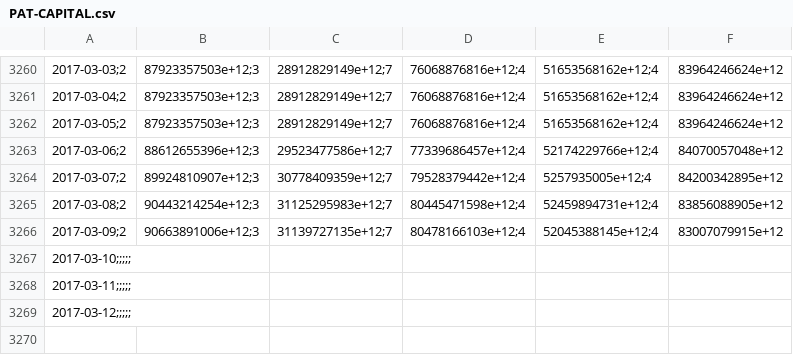
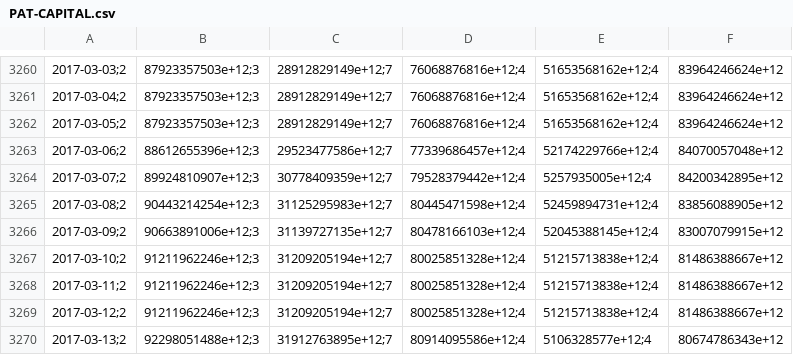
Before and after one commit to collabmarket/data_afp, a CSV file: data/PAT-CAPITAL.csv, drawn as a sheet; only a part is shown, gaps mark what is left out; removed rows and columns are numbered as before the commit, all else as after; the diff names each change by its address in the sheet, - before the commit and + after, or states it on an @@ line.

```diff
--- a/data/PAT-CAPITAL.csv
+++ b/data/PAT-CAPITAL.csv
-row 3267: 2017-03-10;;;;;
-row 3268: 2017-03-11;;;;;
-row 3269: 2017-03-12;;;;;
+row 3267: 2017-03-10;2 | 91211962246e+12;3 | 31209205194e+12;7 | 80025851328e+12;4 | 51215713838e+12;4 | 81486388667e+12
+row 3268: 2017-03-11;2 | 91211962246e+12;3 | 31209205194e+12;7 | 80025851328e+12;4 | 51215713838e+12;4 | 81486388667e+12
+row 3269: 2017-03-12;2 | 91211962246e+12;3 | 31209205194e+12;7 | 80025851328e+12;4 | 51215713838e+12;4 | 81486388667e+12
+row 3270: 2017-03-13;2 | 92298051488e+12;3 | 31912763895e+12;7 | 80914095586e+12;4 | 5106328577e+12;4 | 80674786343e+12
```
Also changed, not shown: data/PAT-CUPRUM.csv, data/PAT-MODELO.csv, 16 other files.
